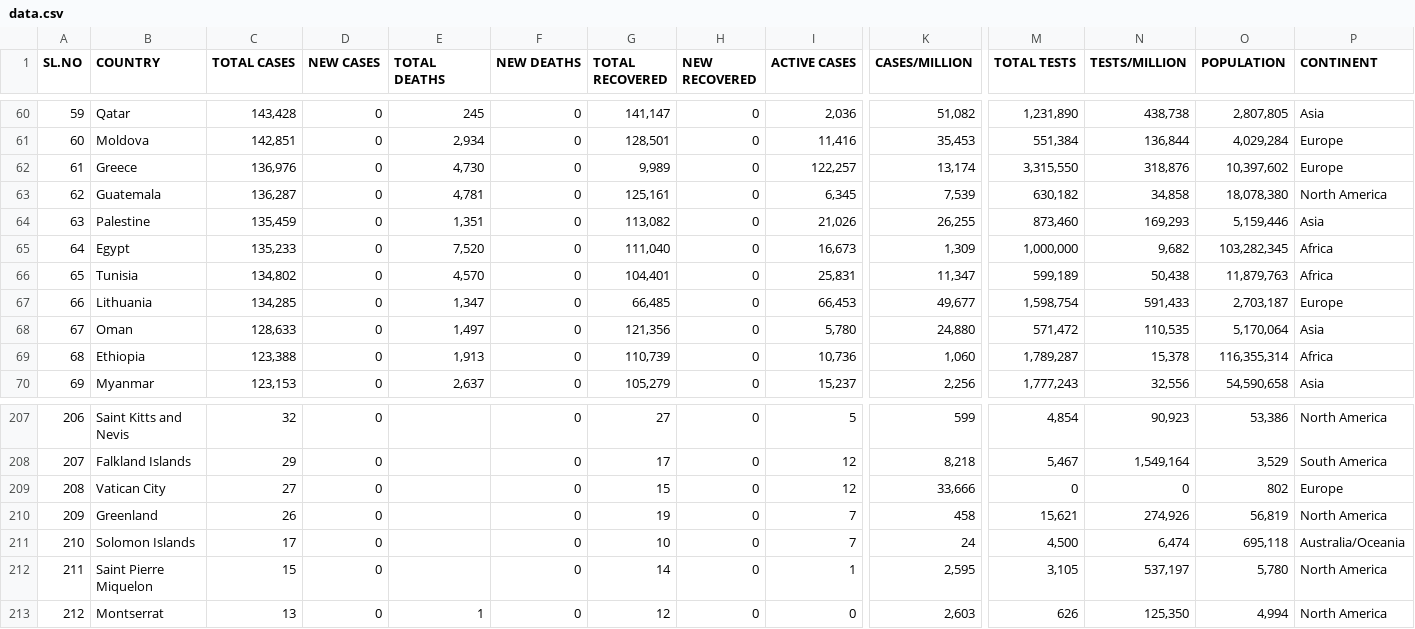
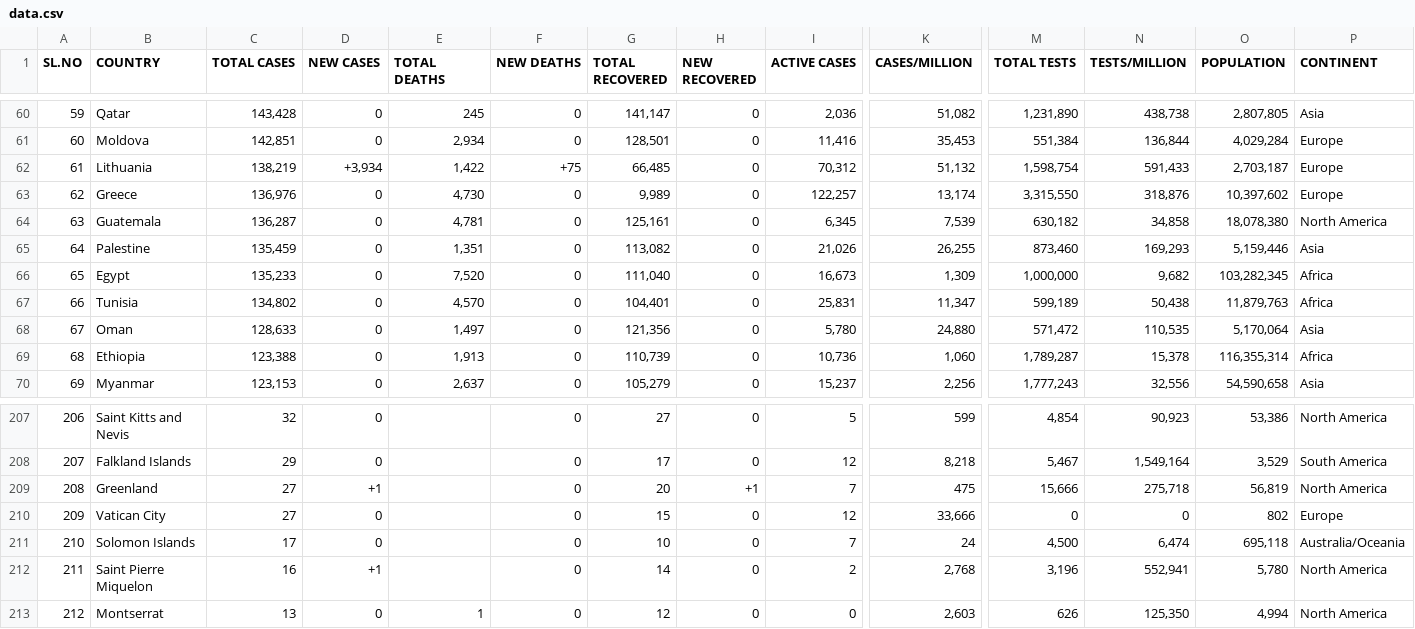
Before and after one commit to deb12378/CV-19, a CSV file: data.csv, drawn as a sheet; only a part is shown, gaps mark what is left out; removed rows and columns are numbered as before the commit, all else as after; rows hold the shown columns only; the diff covers the shown part only; the diff names each change by its address in the sheet, - before the commit and + after, or states it on an @@ line.

Commit message:
Updated data

```diff
--- a/data.csv
+++ b/data.csv
+row 62: 61 | Lithuania | 138,219 | +3,934 | 1,422 | +75 | 66,485 | 0 | 70,312 | 51,132 | 1,598,754 | 591,433 | 2,703,187 | Europe
-A63 (SL.NO): 61
+A63 (SL.NO): 62
-A64 (SL.NO): 62
+A64 (SL.NO): 63
-A65 (SL.NO): 63
+A65 (SL.NO): 64
-A66 (SL.NO): 64
+A66 (SL.NO): 65
-A67 (SL.NO): 65
+A67 (SL.NO): 66
-row 67: 66 | Lithuania | 134,285 | 0 | 1,347 | 0 | 66,485 | 0 | 66,453 | 49,677 | 1,598,754 | 591,433 | 2,703,187 | Europe
-B209 (COUNTRY): Vatican City
+B209 (COUNTRY): Greenland
-D209 (NEW CASES): 0
+D209 (NEW CASES): +1
-G209 (TOTAL RECOVERED): 15
+G209 (TOTAL RECOVERED): 20
-H209 (NEW RECOVERED): 0
+H209 (NEW RECOVERED): +1
-I209 (ACTIVE CASES): 12
+I209 (ACTIVE CASES): 7
-K209 (CASES/MILLION): 33,666
+K209 (CASES/MILLION): 475
-M209 (TOTAL TESTS): 0
+M209 (TOTAL TESTS): 15,666
-N209 (TESTS/MILLION): 0
+N209 (TESTS/MILLION): 275,718
-O209 (POPULATION): 802
+O209 (POPULATION): 56,819
-P209 (CONTINENT): Europe
+P209 (CONTINENT): North America
-B210 (COUNTRY): Greenland
+B210 (COUNTRY): Vatican City
-C210 (TOTAL CASES): 26
+C210 (TOTAL CASES): 27
-G210 (TOTAL RECOVERED): 19
+G210 (TOTAL RECOVERED): 15
-I210 (ACTIVE CASES): 7
+I210 (ACTIVE CASES): 12
-K210 (CASES/MILLION): 458
+K210 (CASES/MILLION): 33,666
-M210 (TOTAL TESTS): 15,621
+M210 (TOTAL TESTS): 0
-N210 (TESTS/MILLION): 274,926
+N210 (TESTS/MILLION): 0
-O210 (POPULATION): 56,819
+O210 (POPULATION): 802
-P210 (CONTINENT): North America
+P210 (CONTINENT): Europe
-C212 (TOTAL CASES): 15
+C212 (TOTAL CASES): 16
-D212 (NEW CASES): 0
+D212 (NEW CASES): +1
-I212 (ACTIVE CASES): 1
+I212 (ACTIVE CASES): 2
-K212 (CASES/MILLION): 2,595
+K212 (CASES/MILLION): 2,768
-M212 (TOTAL TESTS): 3,105
+M212 (TOTAL TESTS): 3,196
-N212 (TESTS/MILLION): 537,197
+N212 (TESTS/MILLION): 552,941
```
Also changed, not shown: 23 edited cells elsewhere in this file.
